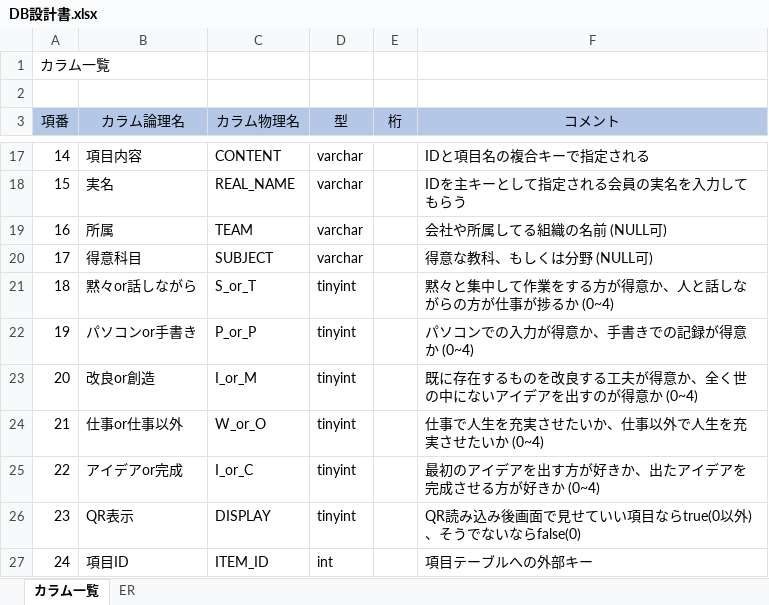
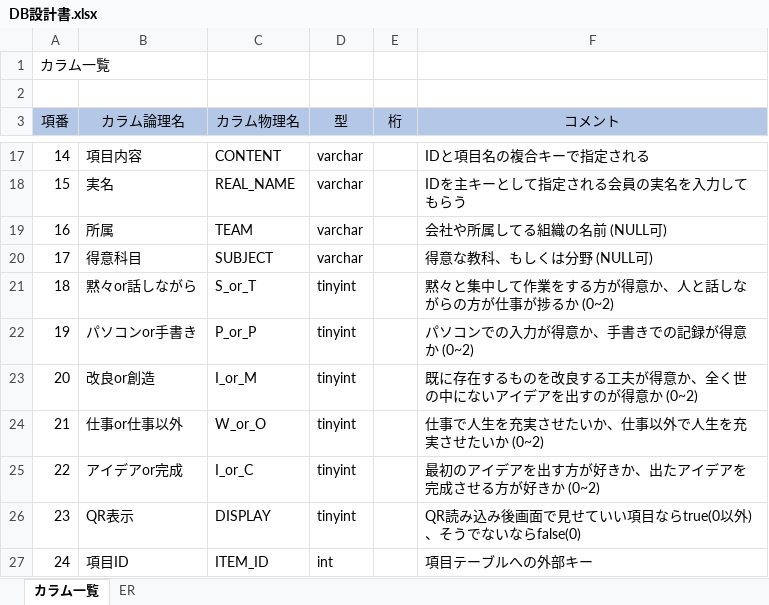
Before and after one commit to asojketest1/test, an Excel workbook: 仕様書等/DB設計書.xlsx, sheet カラム一覧, drawn as a sheet; only a part is shown, gaps mark what is left out; values as stored, in another font and other column widths than the file's, no borders; the diff names each change by its address in the sheet, - before the commit and + after, or states it on an @@ line.

Commit message:
皮情報の数字範囲修正
今泉

```diff
--- a/仕様書等/DB設計書.xlsx (sheet カラム一覧)
+++ b/仕様書等/DB設計書.xlsx (sheet カラム一覧)
-F21 (コメント): 黙々と集中して作業をする方が得意か、人と話しながらの方が仕事が捗るか (0~4)
+F21 (コメント): 黙々と集中して作業をする方が得意か、人と話しながらの方が仕事が捗るか (0~2)
-F22 (コメント): パソコンでの入力が得意か、手書きでの記録が得意か (0~4)
+F22 (コメント): パソコンでの入力が得意か、手書きでの記録が得意か (0~2)
-F23 (コメント): …得意か (0~4)
+F23 (コメント): …得意か (0~2)
-F24 (コメント): 仕事で人生を充実させたいか、仕事以外で人生を充実させたいか (0~4)
+F24 (コメント): 仕事で人生を充実させたいか、仕事以外で人生を充実させたいか (0~2)
-F25 (コメント): 最初のアイデアを出す方が好きか、出たアイデアを完成させる方が好きか (0~4)
+F25 (コメント): 最初のアイデアを出す方が好きか、出たアイデアを完成させる方が好きか (0~2)
```
